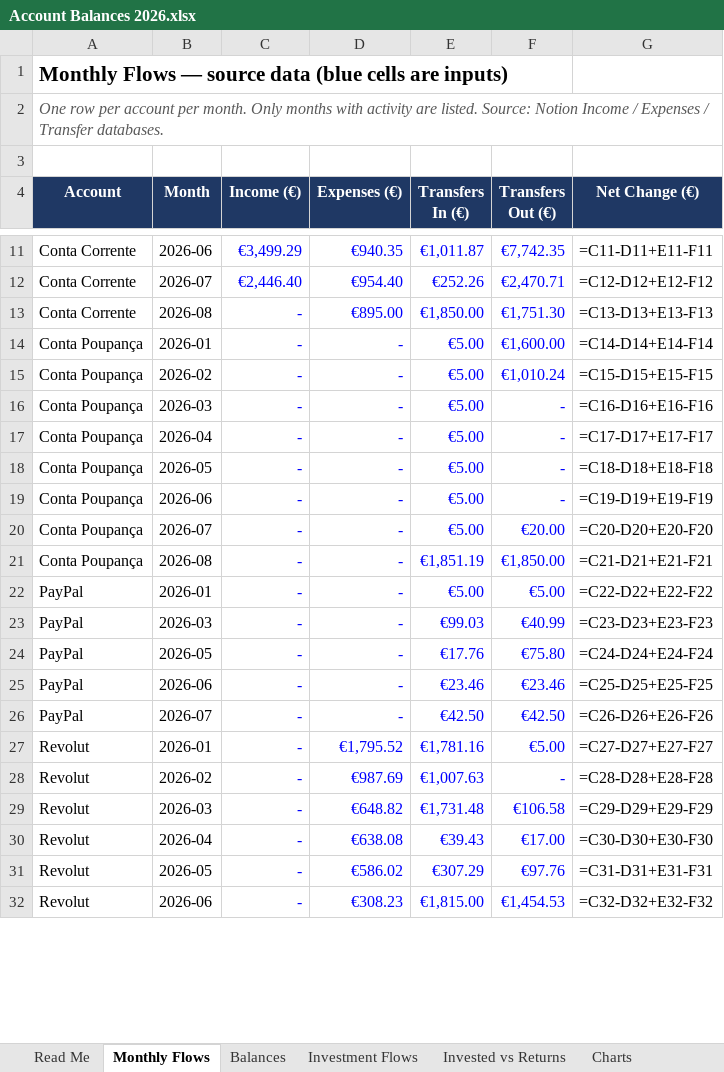
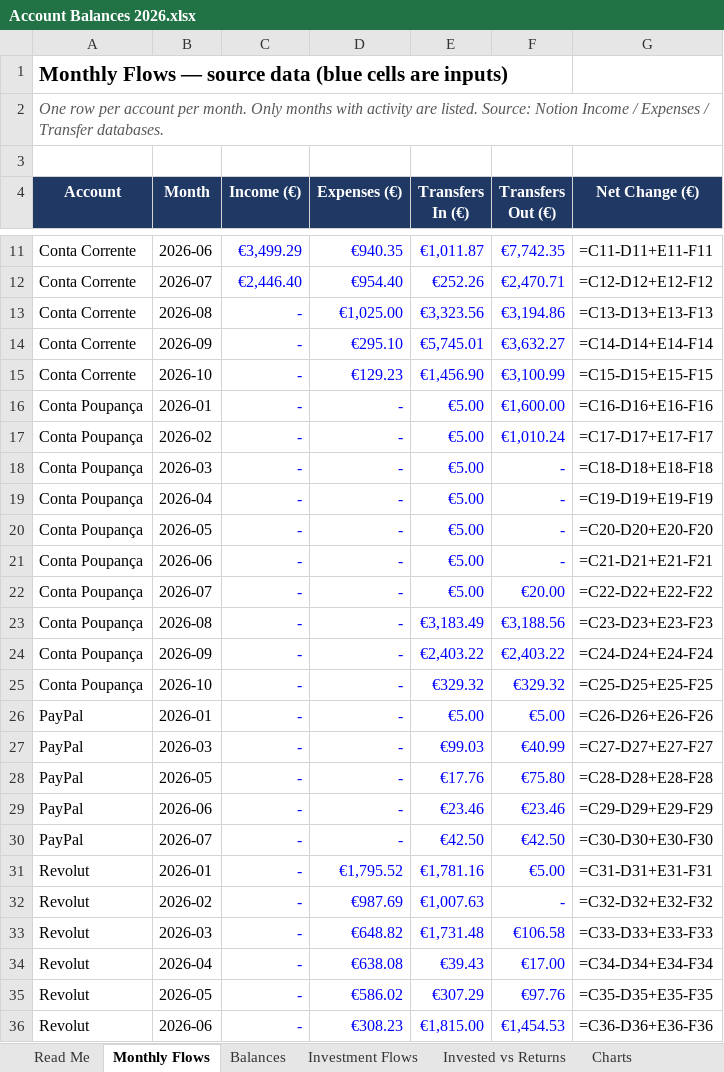
Before and after one commit to luishenriquerochadesousa-del/claude-repository, an Excel workbook: finances/835fda132acd9920/Account Balances 2026.xlsx, sheet Monthly Flows, drawn as a sheet; only a part is shown, gaps mark what is left out; values as stored, in another font and other column widths than the file's, no borders; formulas without a stored value are shown as written; addresses are those after the commit; the diff covers the shown part only; the diff names each change by its address in the sheet, - before the commit and + after, or states it on an @@ line.

```diff
--- a/finances/835fda132acd9920/Account Balances 2026.xlsx (sheet Monthly Flows)
+++ b/finances/835fda132acd9920/Account Balances 2026.xlsx (sheet Monthly Flows)
-D13 (Expenses (€)): €895.00
+D13 (Expenses (€)): €1,025.00
-E13 (Transfers In (€)): €1,850.00
+E13 (Transfers In (€)): €3,323.56
-F13 (Transfers Out (€)): €1,751.30
+F13 (Transfers Out (€)): €3,194.86
+row 14: Conta Corrente | 2026-09 | - | €295.10 | €5,745.01 | €3,632.27 | =C14-D14+E14-F14
+row 15: Conta Corrente | 2026-10 | - | €129.23 | €1,456.90 | €3,100.99 | =C15-D15+E15-F15
-G16 (Net Change (€)): =C14-D14+E14-F14
+G16 (Net Change (€)): =C16-D16+E16-F16
-G17 (Net Change (€)): =C15-D15+E15-F15
+G17 (Net Change (€)): =C17-D17+E17-F17
-G18 (Net Change (€)): =C16-D16+E16-F16
+G18 (Net Change (€)): =C18-D18+E18-F18
-G19 (Net Change (€)): =C17-D17+E17-F17
+G19 (Net Change (€)): =C19-D19+E19-F19
-G20 (Net Change (€)): =C18-D18+E18-F18
+G20 (Net Change (€)): =C20-D20+E20-F20
-G21 (Net Change (€)): =C19-D19+E19-F19
+G21 (Net Change (€)): =C21-D21+E21-F21
-G22 (Net Change (€)): =C20-D20+E20-F20
+G22 (Net Change (€)): =C22-D22+E22-F22
-E23 (Transfers In (€)): €1,851.19
+E23 (Transfers In (€)): €3,183.49
-F23 (Transfers Out (€)): €1,850.00
+F23 (Transfers Out (€)): €3,188.56
-G23 (Net Change (€)): =C21-D21+E21-F21
+G23 (Net Change (€)): =C23-D23+E23-F23
+row 24: Conta Poupança | 2026-09 | - | - | €2,403.22 | €2,403.22 | =C24-D24+E24-F24
+row 25: Conta Poupança | 2026-10 | - | - | €329.32 | €329.32 | =C25-D25+E25-F25
-G26 (Net Change (€)): =C22-D22+E22-F22
+G26 (Net Change (€)): =C26-D26+E26-F26
-G27 (Net Change (€)): =C23-D23+E23-F23
+G27 (Net Change (€)): =C27-D27+E27-F27
-G28 (Net Change (€)): =C24-D24+E24-F24
+G28 (Net Change (€)): =C28-D28+E28-F28
-G29 (Net Change (€)): =C25-D25+E25-F25
+G29 (Net Change (€)): =C29-D29+E29-F29
-G30 (Net Change (€)): =C26-D26+E26-F26
+G30 (Net Change (€)): =C30-D30+E30-F30
-G31 (Net Change (€)): =C27-D27+E27-F27
+G31 (Net Change (€)): =C31-D31+E31-F31
-G32 (Net Change (€)): =C28-D28+E28-F28
+G32 (Net Change (€)): =C32-D32+E32-F32
-G33 (Net Change (€)): =C29-D29+E29-F29
+G33 (Net Change (€)): =C33-D33+E33-F33
-G34 (Net Change (€)): =C30-D30+E30-F30
+G34 (Net Change (€)): =C34-D34+E34-F34
-G35 (Net Change (€)): =C31-D31+E31-F31
+G35 (Net Change (€)): =C35-D35+E35-F35
-G36 (Net Change (€)): =C32-D32+E32-F32
+G36 (Net Change (€)): =C36-D36+E36-F36
```
Also changed, not shown: 25 added rows, 1 removed row and 68 edited cells elsewhere in this sheet, sheet Invested vs Returns, sheet Balances, sheet Investment Flows, sheet Read Me, charts or pictures, 12 other files.
